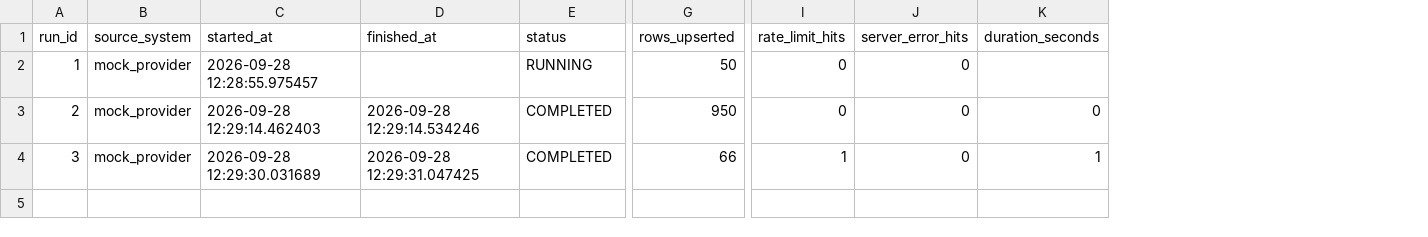
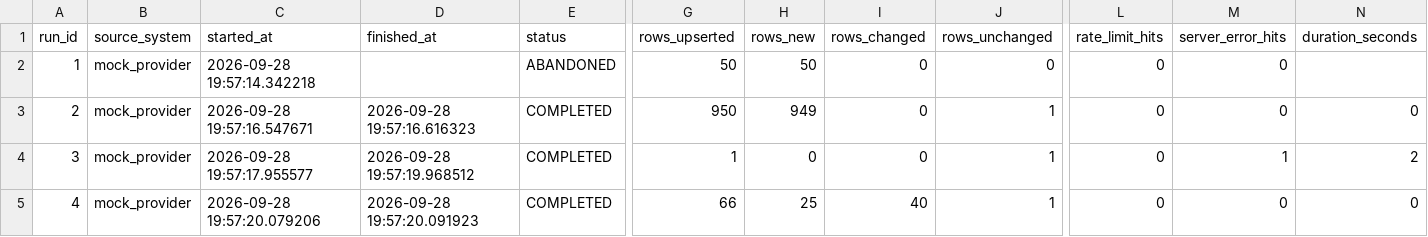
Before and after one commit to anthonyapollis/Libstar-Product-Analytics, a CSV file: candidate-assessment/powerbi/data/ingest_runs.csv, drawn as a sheet; only a part is shown, gaps mark what is left out; addresses are those after the commit; rows hold the shown columns only; the diff names each change by its address in the sheet, - before the commit and + after, or states it on an @@ line.

```diff
--- a/candidate-assessment/powerbi/data/ingest_runs.csv
+++ b/candidate-assessment/powerbi/data/ingest_runs.csv
+column H (rows_new), rows 2-4: 50 | 949 | 0
+column I (rows_changed), rows 2-4: all 0
+column J (rows_unchanged), rows 2-4: 0 | 1 | 1
-C2 (started_at): 2026-09-28 12:28:55.975457
+C2 (started_at): 2026-09-28 19:57:14.342218
-E2 (status): RUNNING
+E2 (status): ABANDONED
-C3 (started_at): 2026-09-28 12:29:14.462403
+C3 (started_at): 2026-09-28 19:57:16.547671
-D3 (finished_at): 2026-09-28 12:29:14.534246
+D3 (finished_at): 2026-09-28 19:57:16.616323
-C4 (started_at): 2026-09-28 12:29:30.031689
+C4 (started_at): 2026-09-28 19:57:17.955577
-D4 (finished_at): 2026-09-28 12:29:31.047425
+D4 (finished_at): 2026-09-28 19:57:19.968512
-G4 (rows_upserted): 66
+G4 (rows_upserted): 1
-L4 (rate_limit_hits): 1
+L4 (rate_limit_hits): 0
-M4 (server_error_hits): 0
+M4 (server_error_hits): 1
-N4 (duration_seconds): 1
+N4 (duration_seconds): 2
+row 5: 4 | mock_provider | 2026-09-28 19:57:20.079206 | 2026-09-28 19:57:20.091923 | COMPLETED | 66 | 25 | 40 | 1 | 0 | 0 | 0
```
Also changed, not shown: candidate-assessment/powerbi/data/fct_recon_exceptions.csv, candidate-assessment/powerbi/data/transactions.csv, 25 other files.
